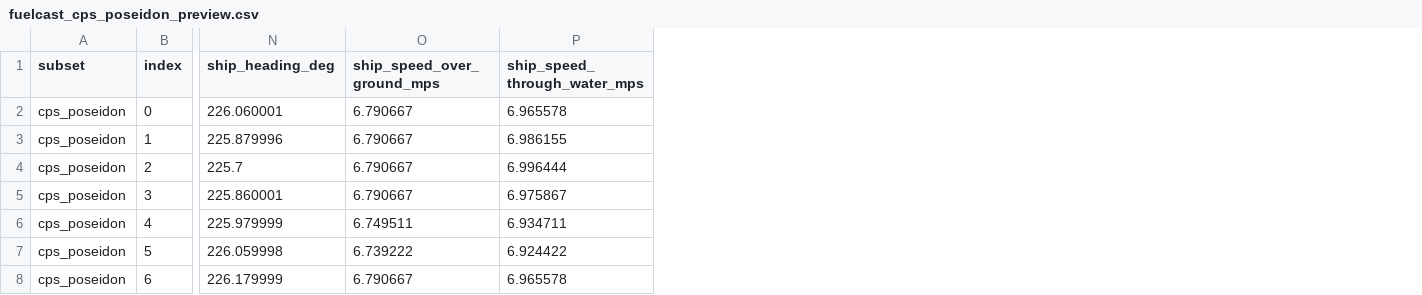
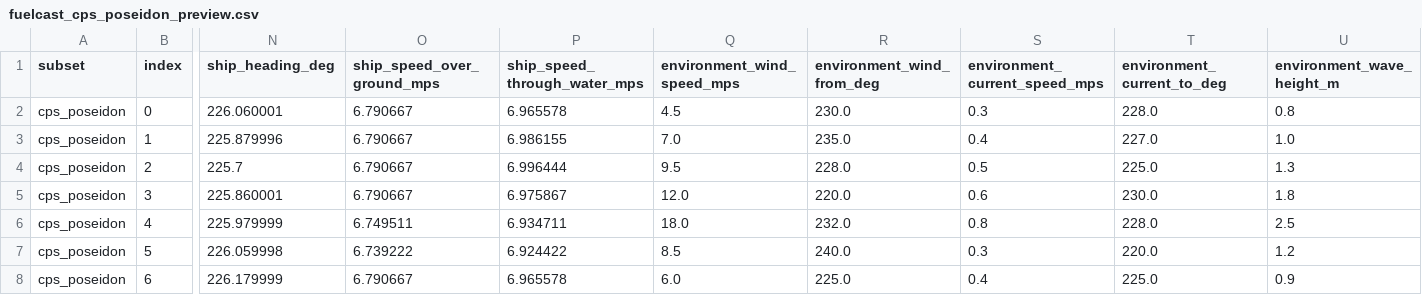
Before and after one commit to nil9/marine-propeller-digital-twin, a CSV file: data/fuelcast_cps_poseidon_preview.csv, drawn as a sheet; only a part is shown, gaps mark what is left out; the diff names each change by its address in the sheet, - before the commit and + after, or states it on an @@ line.

```diff
--- a/data/fuelcast_cps_poseidon_preview.csv
+++ b/data/fuelcast_cps_poseidon_preview.csv
+column Q (environment_wind_speed_mps), rows 2-8: 4.5 | 7.0 | 9.5 | 12.0 | 18.0 | 8.5 | 6.0
+column R (environment_wind_from_deg), rows 2-8: 230.0 | 235.0 | 228.0 | 220.0 | 232.0 | 240.0 | 225.0
+column S (environment_current_speed_mps), rows 2-8: 0.3 | 0.4 | 0.5 | 0.6 | 0.8 | 0.3 | 0.4
+column T (environment_current_to_deg), rows 2-8: 228.0 | 227.0 | 225.0 | 230.0 | 228.0 | 220.0 | 225.0
+column U (environment_wave_height_m), rows 2-8: 0.8 | 1.0 | 1.3 | 1.8 | 2.5 | 1.2 | 0.9
```
Also changed, not shown: data/grafana/fuelcast_metrics.csv, 2 other files.
